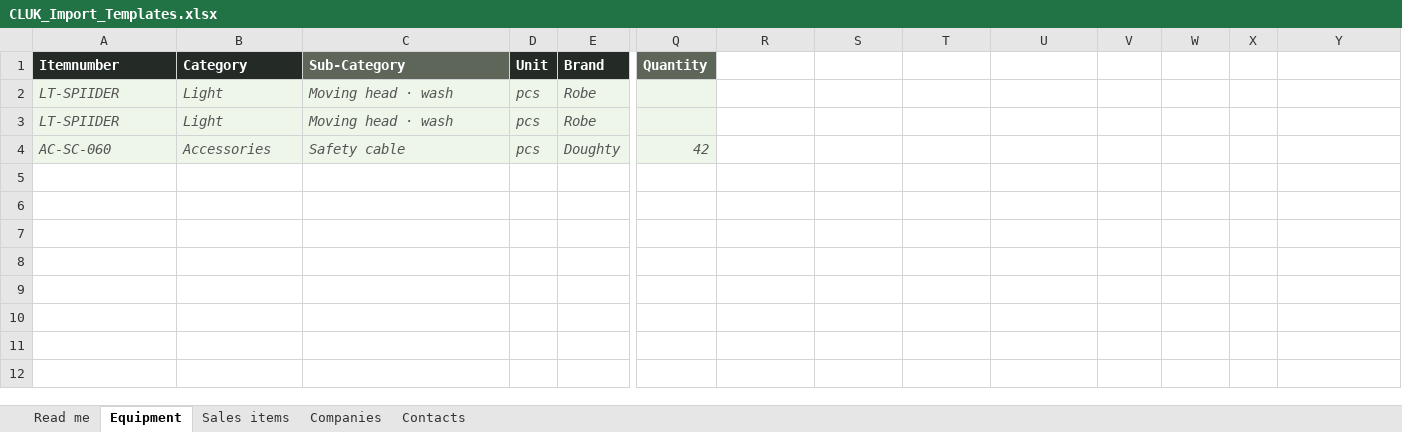
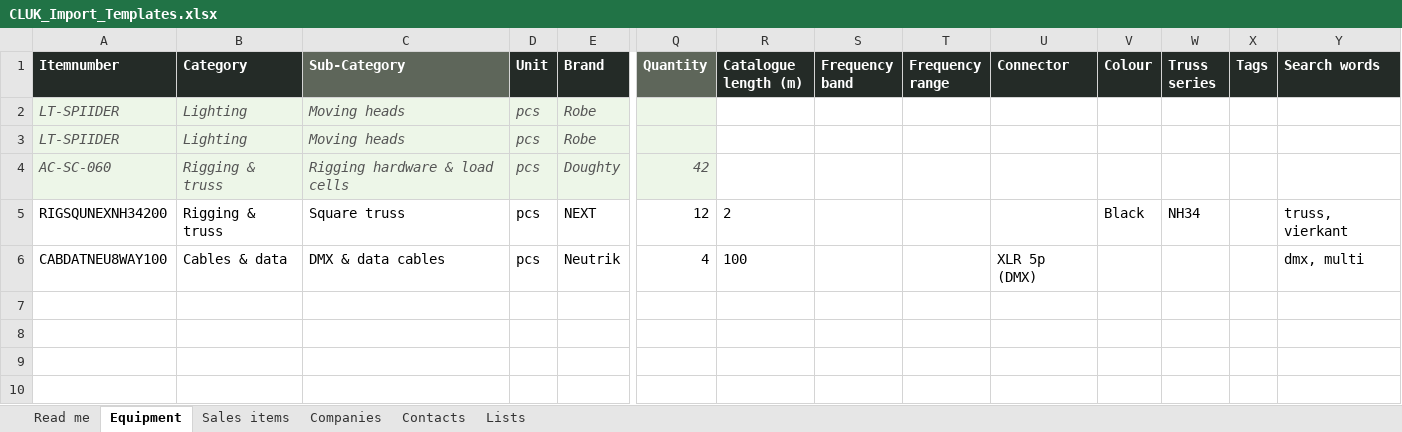
Before and after one commit to Pieter-Cluk/cluk-app, an Excel workbook: resources/templates/CLUK_Import_Templates.xlsx, sheet Equipment, drawn as a sheet; only a part is shown, gaps mark what is left out; the shorter side is filled out with more unchanged rows; values as stored, in another font and other column widths than the file's, no borders; removed rows and columns are numbered as before the commit, all else as after; rows hold the shown columns only; the diff names each change by its address in the sheet, - before the commit and + after, or states it on an @@ line.

```diff
--- a/resources/templates/CLUK_Import_Templates.xlsx (sheet Equipment)
+++ b/resources/templates/CLUK_Import_Templates.xlsx (sheet Equipment)
+sheet tab: Lists
-R1: (empty)
+R1: Catalogue length (m)
-R1:Y1 fill: none
+R1:Y1 fill: #242B27
-S1: (empty)
+S1: Frequency band
-T1: (empty)
+T1: Frequency range
-U1: (empty)
+U1: Connector
-V1: (empty)
+V1: Colour
-W1: (empty)
+W1: Truss series
-X1: (empty)
+X1: Tags
-Y1: (empty)
+Y1: Search words
-B2:B3 (Category): Light
+B2:B3 (Category): Lighting
-C2:C3 (Sub-Category): Moving head · wash
+C2:C3 (Sub-Category): Moving heads
-B4 (Category): Accessories
+B4 (Category): Rigging & truss
-C4 (Sub-Category): Safety cable
+C4 (Sub-Category): Rigging hardware & load cells
-row 5: (empty)
-row 6: (empty)
+row 5: RIGSQUNEXNH34200 | Rigging & truss | Square truss | pcs | NEXT | 12 | 2 |  |  |  | Black | NH34 |  | truss, vierkant
+row 6: CABDATNEU8WAY100 | Cables & data | DMX & data cables | pcs | Neutrik | 4 | 100 |  |  | XLR 5p (DMX) |  |  |  | dmx, multi
```
Also changed, not shown: sheet Read me, 54 other files.
